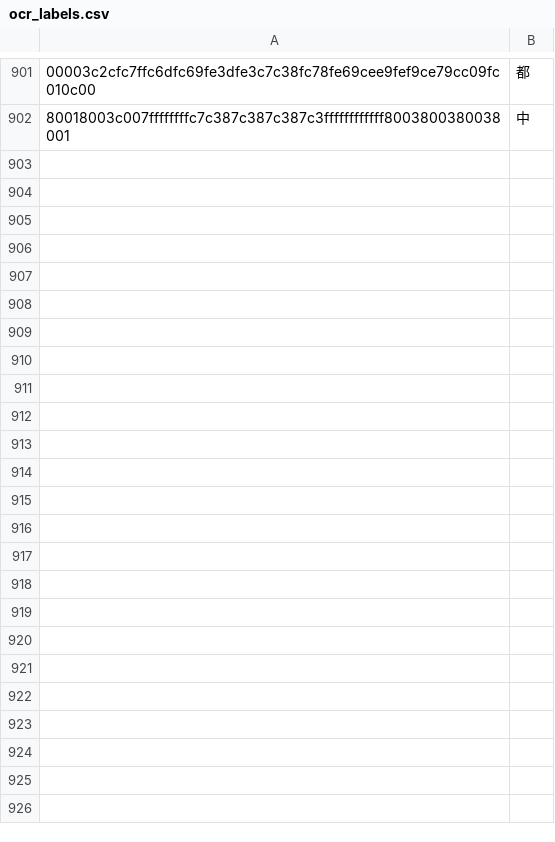
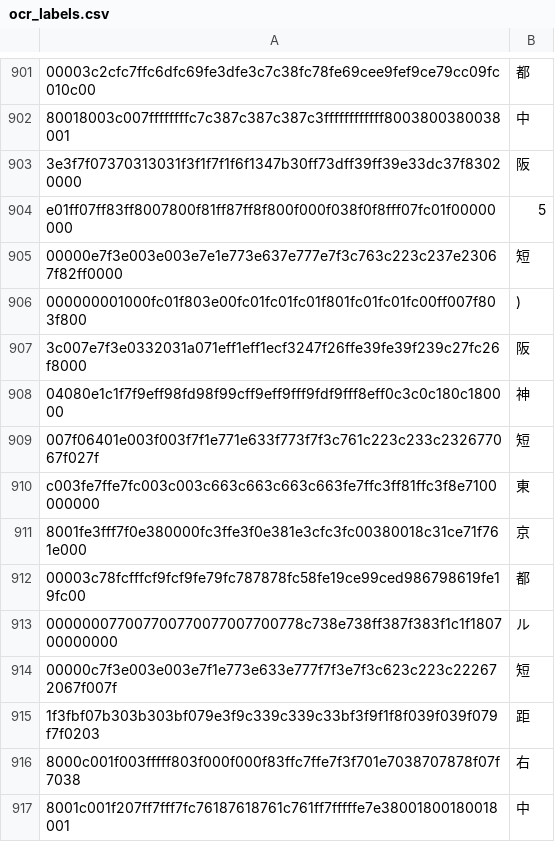
Before and after one commit to NateScarlet/auto-derby, a CSV file: ocr_labels.csv, drawn as a sheet; only a part is shown, gaps mark what is left out; the diff names each change by its address in the sheet, - before the commit and + after, or states it on an @@ line.

```diff
--- a/ocr_labels.csv
+++ b/ocr_labels.csv
+row 903: 3e3f7f07370313031f3f1f7f1f6f1347b30ff73dff39ff39e33dc37f83020000 | 阪
+row 904: e01ff07ff83ff8007800f81ff87ff8f800f000f038f0f8fff07fc01f00000000 | 5
+row 905: 00000e7f3e003e003e7e1e773e637e777e7f3c763c223c237e23067f82ff0000 | 短
+row 906: 000000001000fc01f803e00fc01fc01fc01f801fc01fc01fc00ff007f803f800 | )
+row 907: 3c007e7f3e0332031a071eff1eff1ecf3247f26ffe39fe39f239c27fc26f8000 | 阪
+row 908: 04080e1c1f7f9eff98fd98f99cff9eff9fff9fdf9fff8eff0c3c0c180c180000 | 神
+row 909: 007f06401e003f003f7f1e771e633f773f7f3c761c223c233c232677067f027f | 短
+row 910: c003fe7ffe7fc003c003c663c663c663c663fe7ffc3ff81ffc3f8e7100000000 | 東
+row 911: 8001fe3fff7f0e380000fc3ffe3f0e381e3cfc3fc00380018c31ce71f761e000 | 京
+row 912: 00003c78fcfffcf9fcf9fe79fc787878fc58fe19ce99ced986798619fe19fc00 | 都
+row 913: 000000077007700770077007700778c738e738ff387f383f1c1f180700000000 | ル
+row 914: 00000c7f3e003e003e7f1e773e633e777f7f3e7f3c623c223c222672067f007f | 短
+row 915: 1f3fbf07b303b303bf079e3f9c339c339c33bf3f9f1f8f039f039f079f7f0203 | 距
+row 916: 8000c001f003fffff803f000f000f83ffc7ffe7f3f701e7038707878f07f7038 | 右
+row 917: 8001c001f207ff7fff7fc76187618761c761ff7fffffe7e38001800180018001 | 中
```
Also changed, not shown: 3 other files.
